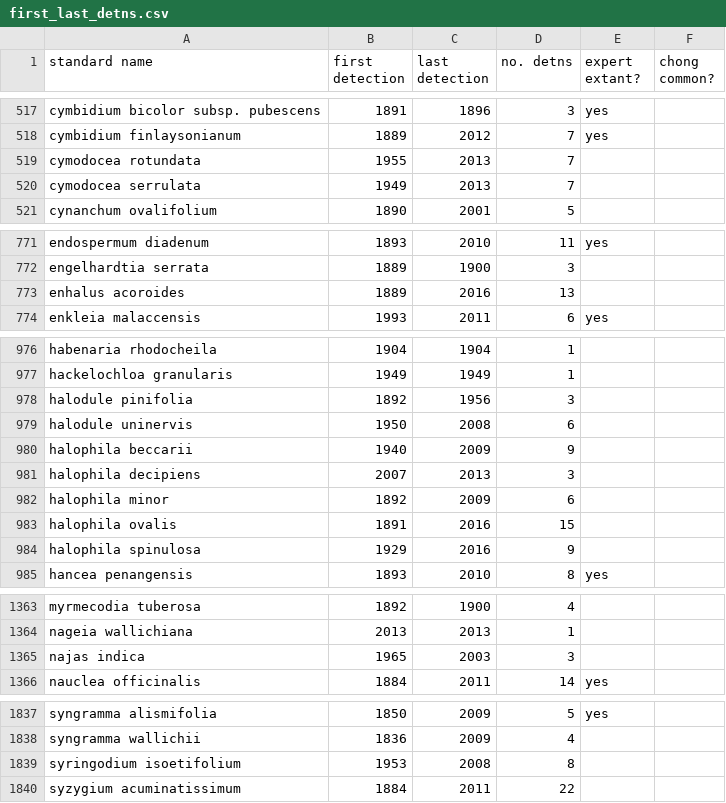
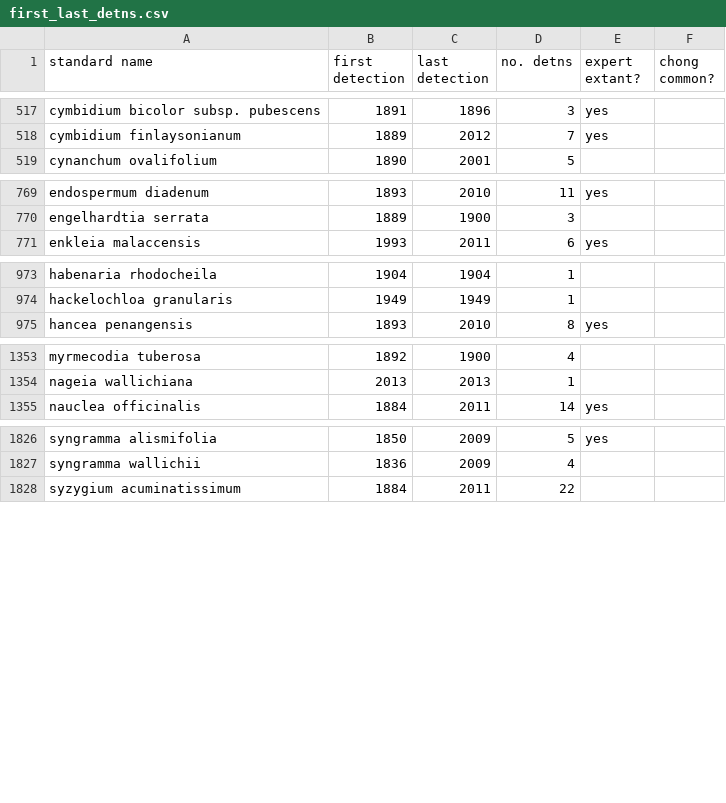
Before and after one commit to nadiahpk/inferring-undiscovered-species-extinctions, a CSV file: data/processed/first_last_detns.csv, drawn as a sheet; only a part is shown, gaps mark what is left out; the diff covers the shown part only.

```diff
--- a/data/processed/first_last_detns.csv
+++ b/data/processed/first_last_detns.csv
@@ -518,4 +518,2 @@ cymbidium bicolor subsp. pubescens,1891,1896,3,yes,
 cymbidium finlaysonianum,1889,2012,7,yes,
-cymodocea rotundata,1955,2013,7,,
-cymodocea serrulata,1949,2013,7,,
 cynanchum ovalifolium,1890,2001,5,,
@@ -772,3 +770,2 @@ endospermum diadenum,1893,2010,11,yes,
 engelhardtia serrata,1889,1900,3,,
-enhalus acoroides,1889,2016,13,,
 enkleia malaccensis,1993,2011,6,yes,
@@ -977,9 +974,2 @@ habenaria rhodocheila,1904,1904,1,,
 hackelochloa granularis,1949,1949,1,,
-halodule pinifolia,1892,1956,3,,
-halodule uninervis,1950,2008,6,,
-halophila beccarii,1940,2009,9,,
-halophila decipiens,2007,2013,3,,
-halophila minor,1892,2009,6,,
-halophila ovalis,1891,2016,15,,
-halophila spinulosa,1929,2016,9,,
 hancea penangensis,1893,2010,8,yes,
@@ -1364,3 +1354,2 @@ myrmecodia tuberosa,1892,1900,4,,
 nageia wallichiana,2013,2013,1,,
-najas indica,1965,2003,3,,
 nauclea officinalis,1884,2011,14,yes,
@@ -1838,3 +1827,2 @@ syngramma alismifolia,1850,2009,5,yes,
 syngramma wallichii,1836,2009,4,,
-syringodium isoetifolium,1953,2008,8,,
 syzygium acuminatissimum,1884,2011,22,,
```
Also changed, not shown: 1 removed row and 15 edited cells elsewhere in this file, data/processed/detections_records.csv, 1 other file.
